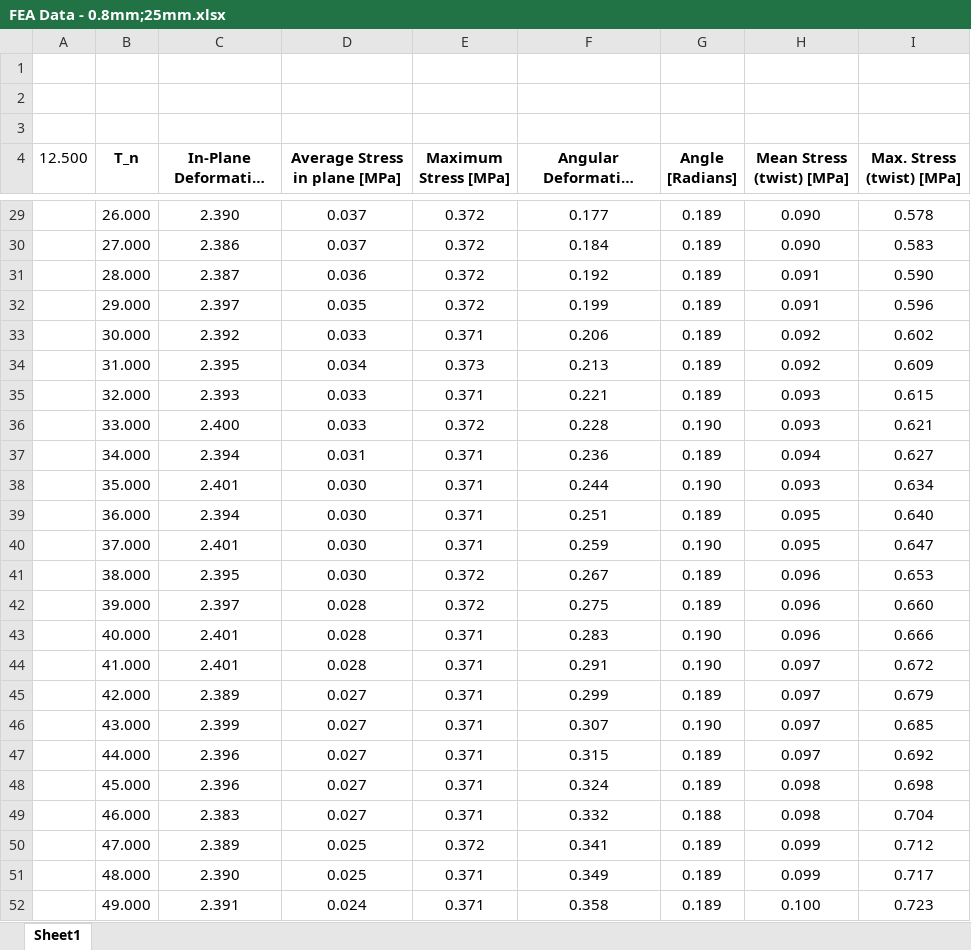
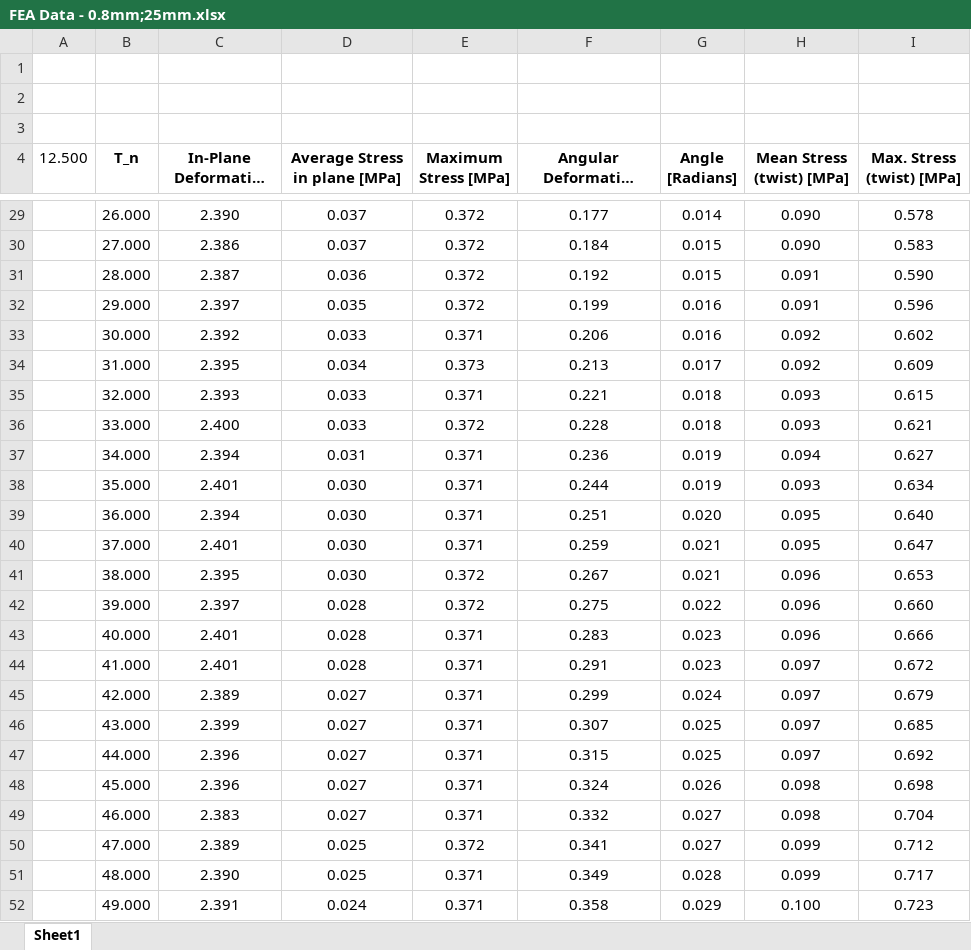
Before and after one commit to vatsan99/HSA-Gripper, an Excel workbook: TR-SLL FEA Analysis/FEA Data - 0.8mm;25mm.xlsx, sheet Sheet1, drawn as a sheet; only a part is shown, gaps mark what is left out; long unchanged cells end in …; values as stored, in another font and other column widths than the file's, no borders; the diff covers the shown part only; the diff names each change by its address in the sheet, - before the commit and + after, or states it on an @@ line.

```diff
--- a/TR-SLL FEA Analysis/FEA Data - 0.8mm;25mm.xlsx (sheet Sheet1)
+++ b/TR-SLL FEA Analysis/FEA Data - 0.8mm;25mm.xlsx (sheet Sheet1)
-G29 (Angle [Radians]): 0.189
+G29 (Angle [Radians]): 0.014
-G30:G31 (Angle [Radians]): 0.189
+G30:G31 (Angle [Radians]): 0.015
-G32:G33 (Angle [Radians]): 0.189
+G32:G33 (Angle [Radians]): 0.016
-G34 (Angle [Radians]): 0.189
+G34 (Angle [Radians]): 0.017
-G35 (Angle [Radians]): 0.189
+G35 (Angle [Radians]): 0.018
-G36 (Angle [Radians]): 0.190
+G36 (Angle [Radians]): 0.018
-G37 (Angle [Radians]): 0.189
+G37 (Angle [Radians]): 0.019
-G38 (Angle [Radians]): 0.190
+G38 (Angle [Radians]): 0.019
-G39 (Angle [Radians]): 0.189
+G39 (Angle [Radians]): 0.020
-G40 (Angle [Radians]): 0.190
+G40 (Angle [Radians]): 0.021
-G41 (Angle [Radians]): 0.189
+G41 (Angle [Radians]): 0.021
-G42 (Angle [Radians]): 0.189
+G42 (Angle [Radians]): 0.022
-G43:G44 (Angle [Radians]): 0.190
+G43:G44 (Angle [Radians]): 0.023
-G45 (Angle [Radians]): 0.189
+G45 (Angle [Radians]): 0.024
-G46 (Angle [Radians]): 0.190
+G46 (Angle [Radians]): 0.025
-G47 (Angle [Radians]): 0.189
+G47 (Angle [Radians]): 0.025
-G48 (Angle [Radians]): 0.189
+G48 (Angle [Radians]): 0.026
-G49 (Angle [Radians]): 0.188
+G49 (Angle [Radians]): 0.027
-G50 (Angle [Radians]): 0.189
+G50 (Angle [Radians]): 0.027
-G51 (Angle [Radians]): 0.189
+G51 (Angle [Radians]): 0.028
-G52 (Angle [Radians]): 0.189
+G52 (Angle [Radians]): 0.029
```
Also changed, not shown: 55 edited cells elsewhere in this sheet, TR-SLL FEA Analysis/Old Data/Torsional-Stiffness-Test.xlsx, 26 other files.
